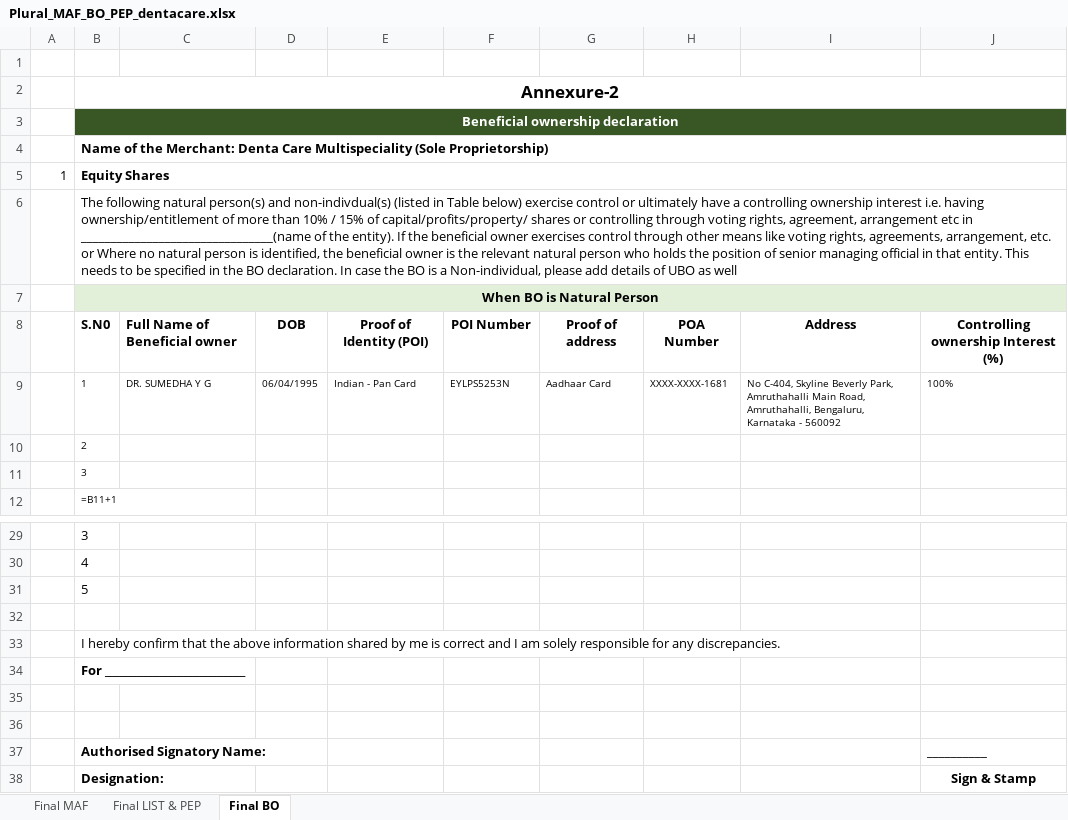
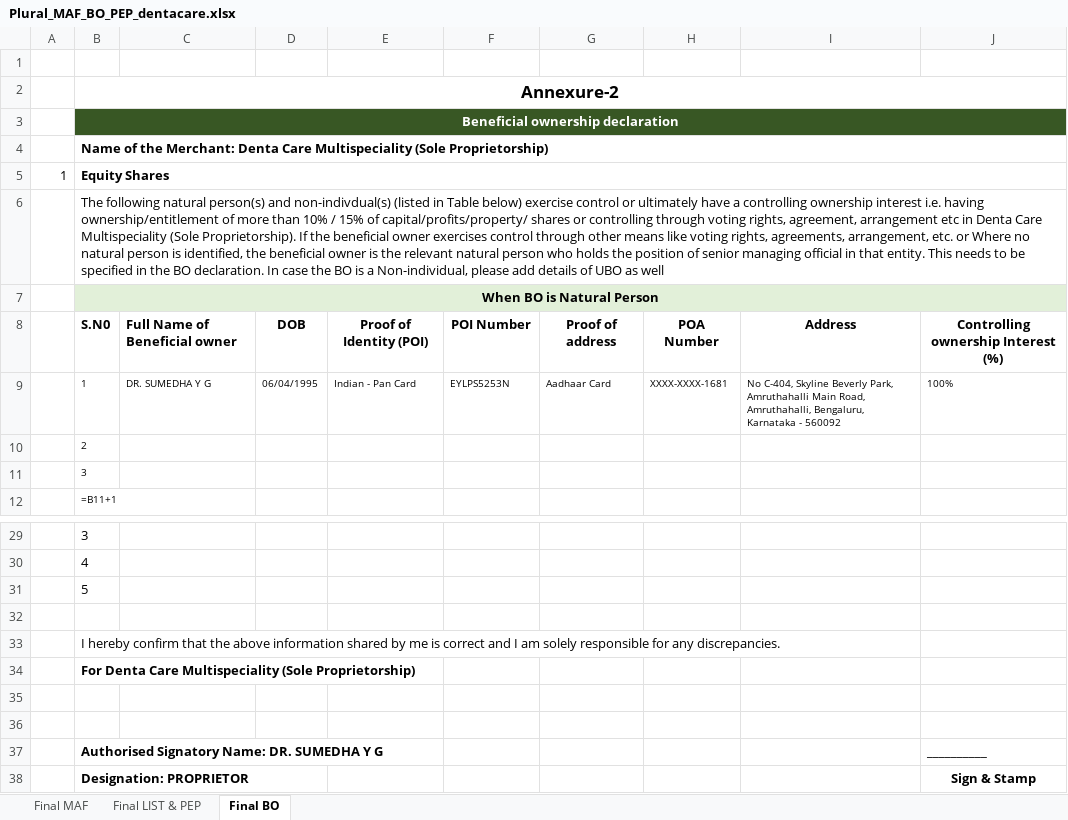
Before and after one commit to pratyushraj/dentalcrm, an Excel workbook: private/docs/kyc/dentacare/Plural_MAF_BO_PEP_dentacare.xlsx, sheet Final BO, drawn as a sheet; only a part is shown, gaps mark what is left out; values as stored, in another font and other column widths than the file's, no borders; formulas without a stored value are shown as written; the diff names each change by its address in the sheet, - before the commit and + after, or states it on an @@ line.

Commit message:
fix(underwriting): pre-fill authorized signatory name and designation in Pine Labs MAF signature blocks

```diff
--- a/private/docs/kyc/dentacare/Plural_MAF_BO_PEP_dentacare.xlsx (sheet Final BO)
+++ b/private/docs/kyc/dentacare/Plural_MAF_BO_PEP_dentacare.xlsx (sheet Final BO)
-B6: …etc in ________________________________(name of the entity). If the…
+B6: …etc in Denta Care Multispeciality (Sole Proprietorship). If the…
-B34: For ____________________________
+B34: For Denta Care Multispeciality (Sole Proprietorship)
-B37: Authorised Signatory Name:
+B37: Authorised Signatory Name: DR. SUMEDHA Y G
-B38: Designation:
+B38: Designation: PROPRIETOR
```
Also changed, not shown: sheet Final LIST & PEP, sheet Final MAF, 1 other file.
